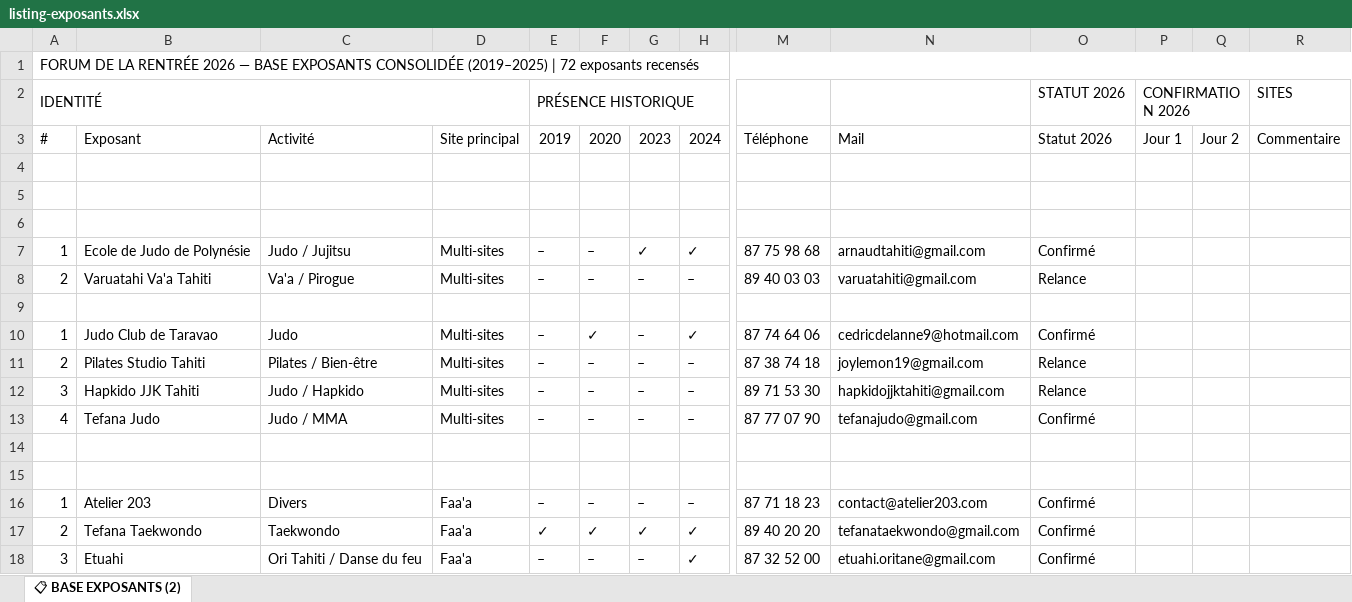
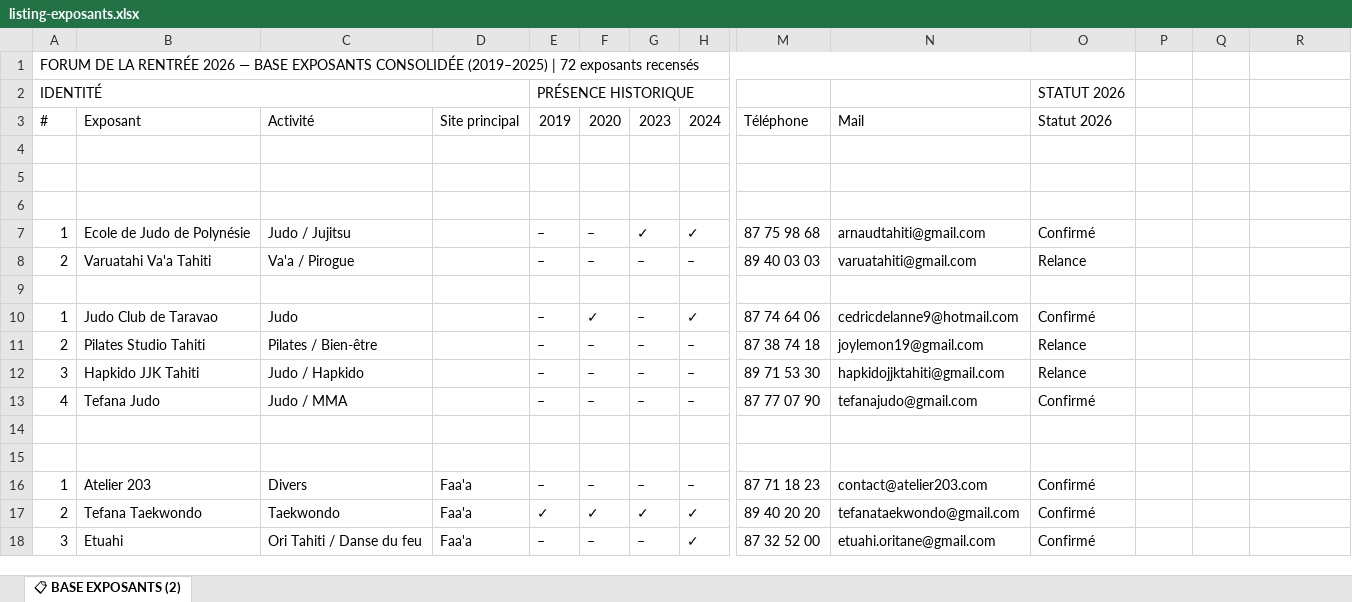
Before and after one commit to tevadaniel/Pacific-center, an Excel workbook: data-imports/listing-exposants.xlsx, sheet 📋 BASE EXPOSANTS (2), drawn as a sheet; only a part is shown, gaps mark what is left out; values as stored, in another font and other column widths than the file's, no cell formats; the diff names each change by its address in the sheet, - before the commit and + after, or states it on an @@ line.

```diff
--- a/data-imports/listing-exposants.xlsx (sheet 📋 BASE EXPOSANTS (2))
+++ b/data-imports/listing-exposants.xlsx (sheet 📋 BASE EXPOSANTS (2))
-A1:R1 merged
+A1:O1 merged
-P2: CONFIRMATION 2026
+P2: (empty)
-P2:Q2 merged
-R2: SITES
+R2: (empty)
-P3: Jour 1
+P3: (empty)
-Q3: Jour 2
+Q3: (empty)
-R3: Commentaire
+R3: (empty)
-D7:D8: Multi-sites
+D7:D8: (empty)
-D10:D13: Multi-sites
+D10:D13: (empty)
```
Also changed, not shown: cell formats, 2 other files.
